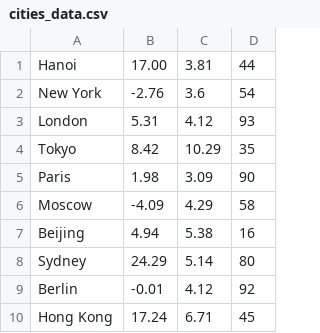
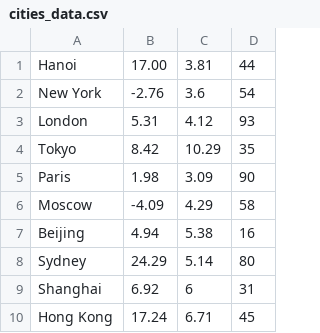
Before and after one commit to vinhthuan3108/ProjectThucTapCoSo, a CSV file: cities_data.csv, drawn as a sheet.

Commit message:
Update cities_data.csv

```diff
--- a/cities_data.csv
+++ b/cities_data.csv
@@ -8,3 +8,3 @@ Beijing,4.94,5.38,16
 Sydney,24.29,5.14,80
-Berlin,-0.01,4.12,92
+Shanghai,6.92,6,31
 Hong Kong,17.24,6.71,45
```
